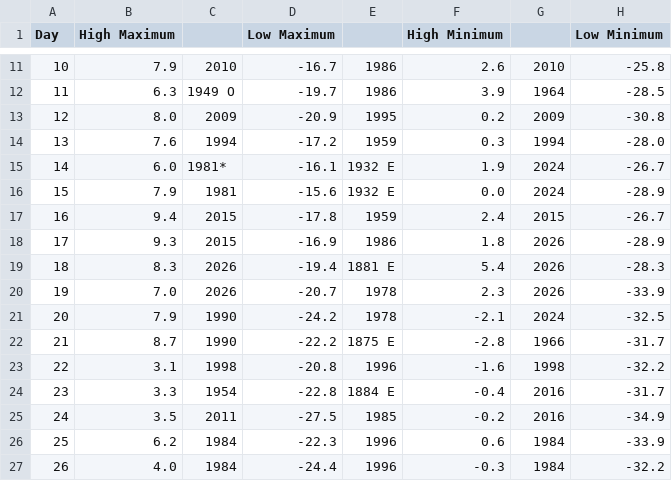
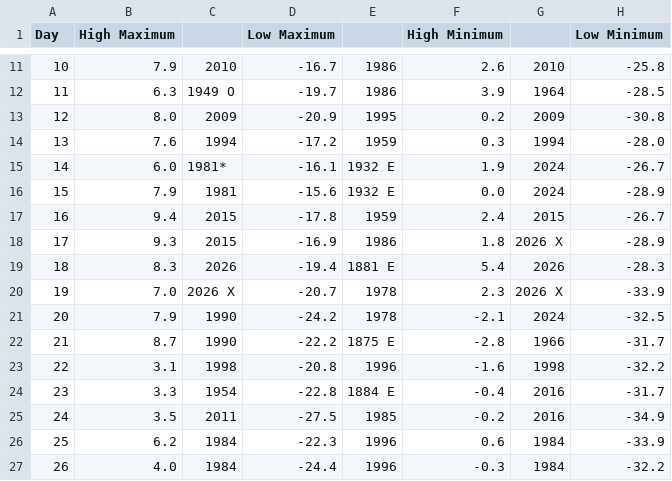
Before and after one commit to jjulietv-pixel/WPGdailyDP, a CSV file: Daily Dewpoint Records - Winnipeg Airport - Nov.csv, drawn as a sheet; only a part is shown, gaps mark what is left out; the diff names each change by its address in the sheet, - before the commit and + after, or states it on an @@ line.

Commit message:
Update Daily Dewpoint Records - Winnipeg Airport - Nov.csv

```diff
--- a/Daily Dewpoint Records - Winnipeg Airport - Nov.csv
+++ b/Daily Dewpoint Records - Winnipeg Airport - Nov.csv
-G18: 2026
+G18: 2026 X
-C20: 2026
+C20: 2026 X
-G20: 2026
+G20: 2026 X
```
